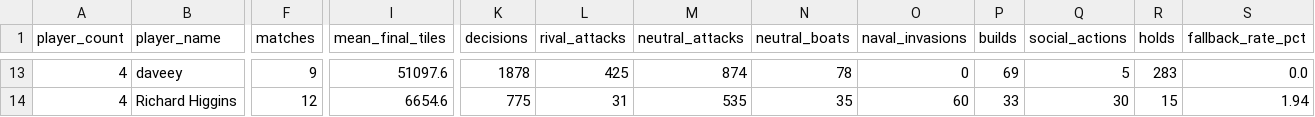
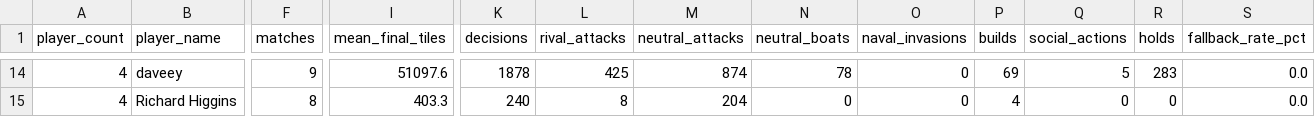
Before and after one commit to welttowelt/proxywar-coworld-starter, a CSV file: data/analysis/player_performance.csv, drawn as a sheet; only a part is shown, gaps mark what is left out; addresses are those after the commit; the diff covers the shown part only; the diff names each change by its address in the sheet, - before the commit and + after, or states it on an @@ line.

```diff
--- a/data/analysis/player_performance.csv
+++ b/data/analysis/player_performance.csv
-F15 (matches): 12
+F15 (matches): 8
-I15 (mean_final_tiles): 6654.6
+I15 (mean_final_tiles): 403.3
-K15 (decisions): 775
+K15 (decisions): 240
-L15 (rival_attacks): 31
+L15 (rival_attacks): 8
-M15 (neutral_attacks): 535
+M15 (neutral_attacks): 204
-N15 (neutral_boats): 35
+N15 (neutral_boats): 0
-O15 (naval_invasions): 60
+O15 (naval_invasions): 0
-P15 (builds): 33
+P15 (builds): 4
-Q15 (social_actions): 30
+Q15 (social_actions): 0
-R15 (holds): 15
+R15 (holds): 0
-S15 (fallback_rate_pct): 1.94
+S15 (fallback_rate_pct): 0.0
```
Also changed, not shown: 4 added rows, 3 removed rows and 40 edited cells elsewhere in this file, data/analysis/ffa_phase_profile.csv, data/analysis/leaderboard_snapshot.csv, 40 other files.
